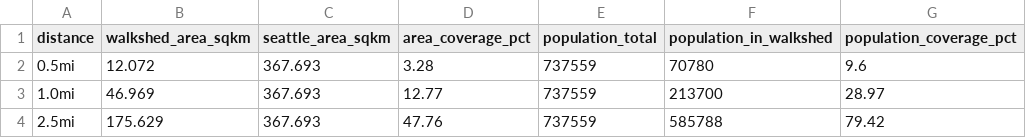
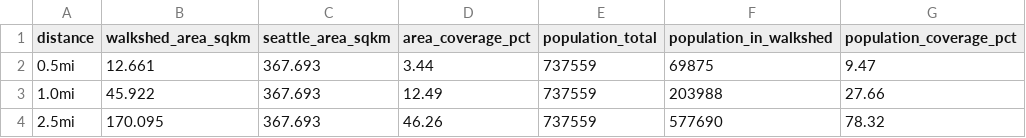
Before and after one commit to avrignaud/seattledogparkdata, a CSV file: data/walkshed/population_coverage.csv, drawn as a sheet.

Commit message:
Reconcile coords to SPR ArcGIS, rerun walkshed, add ParkServe slice
Three related data-quality upgrades in one pass, plus infra fixes:

1. OLA coordinates now pulled from SPR's authoritative Dog Off-Leash
   Areas FeatureServer
   (services.arcgis.com/.../Dog_Off_Leash_Areas/FeatureServer/0),
   replacing the address-derived approximations. Several points move
   materially (I-5 Colonnade ~1.5 km S; Dr. Jose Rizal ~0.6 km N;
   Lower Woodland ~0.7 km W; Denny ~0.3 km W; Magnolia Manor ~0.7 km S).
   Updates data/seattle-olas.csv and both Leaflet marker lists in
   docs/part2-access.html + docs/enforcement.html.

2. Walkshed rerun against the new coords, via scripts/compute_walkshed.py
   + scripts/population_coverage.py. New population-weighted coverage:
     0.5-mi:  9.47% (was 9.6%)
     1.0-mi:  27.66%
     2.5-mi:  78.32% (was 79.4%)
   Updates docs/{index,part2-access,report}.html, README.md,
   METHODOLOGY.md, data/illegal-use-indicators.csv, and the chart
   dataset in part2-access.html ([99, 9.5, 78.3]).

3. TPL ParkServe 2025 shapefile — Seattle block-group slice extracted
   (606 features, all in PlaceID=5363000) to
   data/tpl-parkserve/seattle-park-priority-areas.geojson. The 6.7 GB
   national download lives outside the repo (.gitignore'd). Carries
   TPL ParkRank (1-3) + ParkNeed + equity inputs; intended for a
   follow-up overlay showing how OLA walksheds align with
   equity-weighted park priority.

Infra:
- build-pdf.yml retries up to 5x on push rejection to stop failure
  emails when a developer pushes while CI is committing the PDF.
- enforcement-citations.csv adds location_type column
  (park_named=4020, street_address=672, unknown=111).
- SOURCES.md links the SPR ArcGIS feature service.

```diff
--- a/data/walkshed/population_coverage.csv
+++ b/data/walkshed/population_coverage.csv
@@ -1,4 +1,4 @@
 distance,walkshed_area_sqkm,seattle_area_sqkm,area_coverage_pct,population_total,population_in_walkshed,population_coverage_pct
-0.5mi,12.072,367.693,3.28,737559,70780,9.6
-1.0mi,46.969,367.693,12.77,737559,213700,28.97
-2.5mi,175.629,367.693,47.76,737559,585788,79.42
+0.5mi,12.661,367.693,3.44,737559,69875,9.47
+1.0mi,45.922,367.693,12.49,737559,203988,27.66
+2.5mi,170.095,367.693,46.26,737559,577690,78.32
```
Also changed, not shown: data/illegal-use-indicators.csv, data/seattle-olas.csv, 13 other files.
